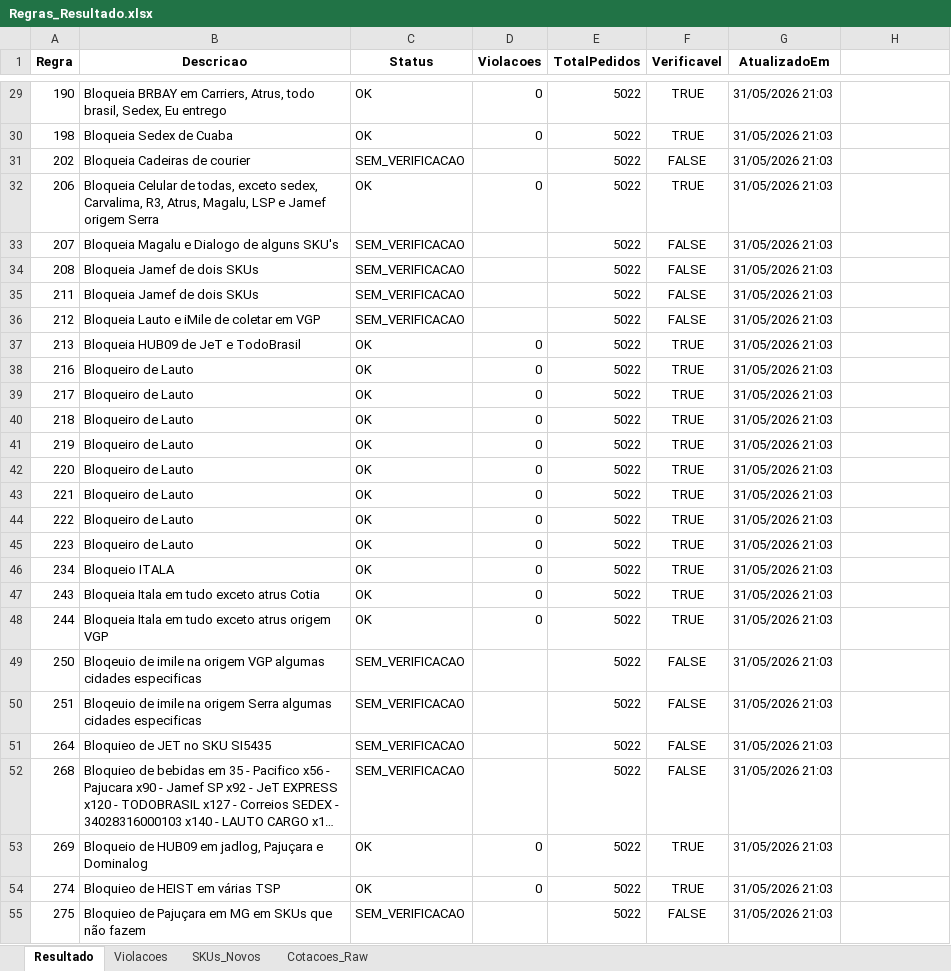
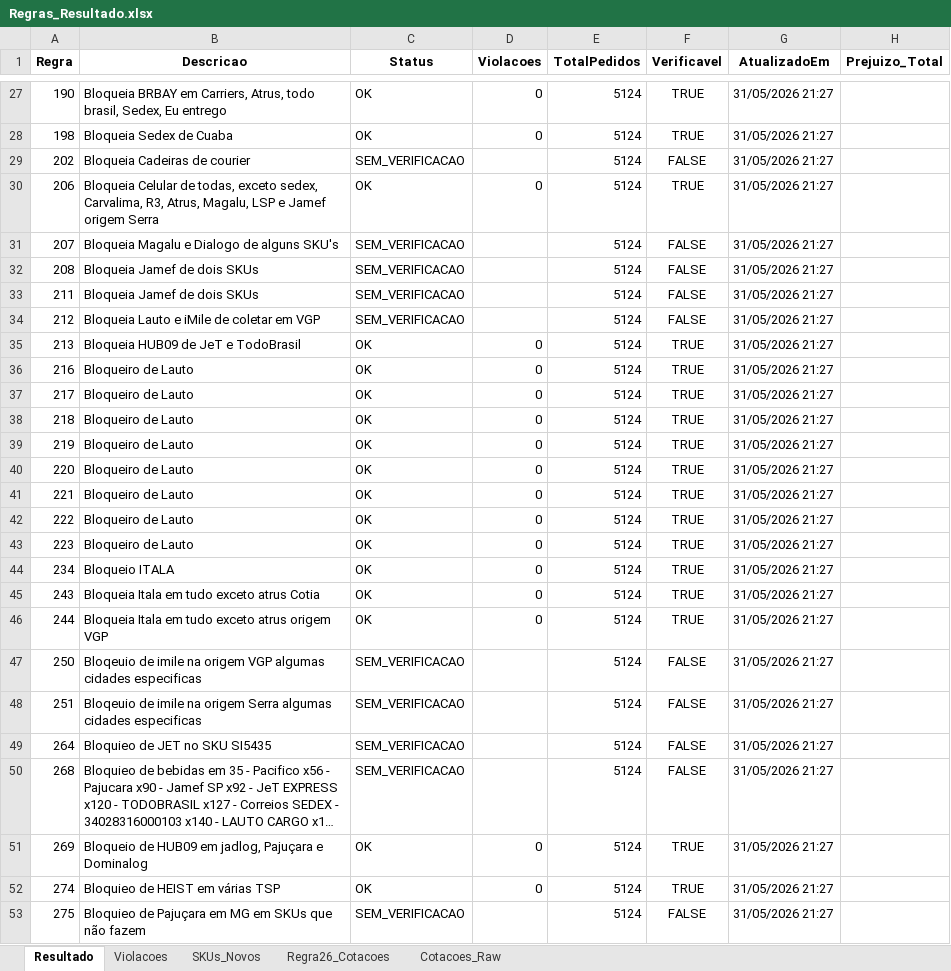
Before and after one commit to Renato-Donadel/monitor-pedidos, an Excel workbook: data/Regras_Resultado.xlsx, sheet Resultado, drawn as a sheet; only a part is shown, gaps mark what is left out; long unchanged cells end in …; values as stored, in another font and other column widths than the file's, no borders; addresses are those after the commit; the diff covers the shown part only; the diff names each change by its address in the sheet, - before the commit and + after, or states it on an @@ line.

Commit message:
Atualizacao Regras PRW

```diff
--- a/data/Regras_Resultado.xlsx (sheet Resultado)
+++ b/data/Regras_Resultado.xlsx (sheet Resultado)
+sheet tab: Regra26_Cotacoes
-H1: (empty)
+H1: Prejuizo_Total
-E27:E53 (TotalPedidos): 5022
+E27:E53 (TotalPedidos): 5124
-G27:G53 (AtualizadoEm): 31/05/2026 21:03
+G27:G53 (AtualizadoEm): 31/05/2026 21:27
```
Also changed, not shown: 2 removed rows and 184 edited cells elsewhere in this sheet, sheet Cotacoes_Raw, sheet Violacoes, sheet SKUs_Novos, 1 other file.
